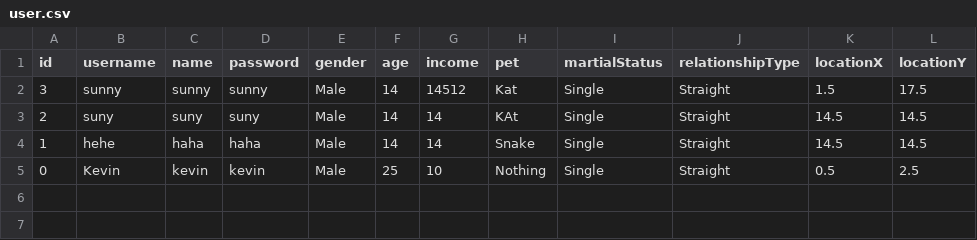
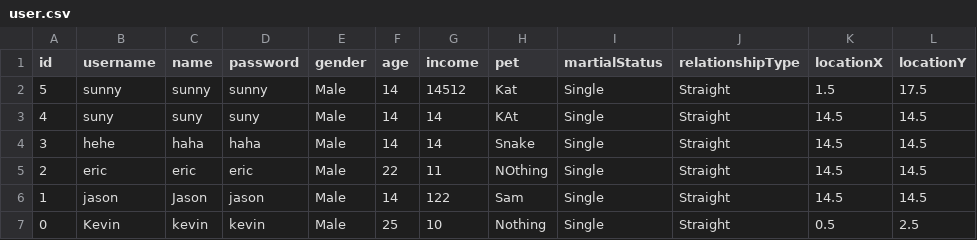
Before and after one commit to CSC207-2022F-UofT/course-project-group-45-tut0201-ba3185, a CSV file: src/main/java/database/user.csv, drawn as a sheet.

```diff
--- a/src/main/java/database/user.csv
+++ b/src/main/java/database/user.csv
@@ -1,5 +1,7 @@
 id,username,name,password,gender,age,income,pet,martialStatus,relationshipType,locationX,locationY
-3,sunny,sunny,sunny,Male,14,14512,Kat,Single,Straight,1.5,17.5
-2,suny,suny,suny,Male,14,14,KAt,Single,Straight,14.5,14.5
-1,hehe,haha,haha,Male,14,14,Snake,Single,Straight,14.5,14.5
+5,sunny,sunny,sunny,Male,14,14512,Kat,Single,Straight,1.5,17.5
+4,suny,suny,suny,Male,14,14,KAt,Single,Straight,14.5,14.5
+3,hehe,haha,haha,Male,14,14,Snake,Single,Straight,14.5,14.5
+2,eric,eric,eric,Male,22,11,NOthing,Single,Straight,14.5,14.5
+1,jason,Jason,jason,Male,14,122,Sam,Single,Straight,14.5,14.5
 0,Kevin,kevin,kevin,Male,25,10,Nothing,Single,Straight,0.5,2.5
```
Also changed, not shown: 4 other files.
